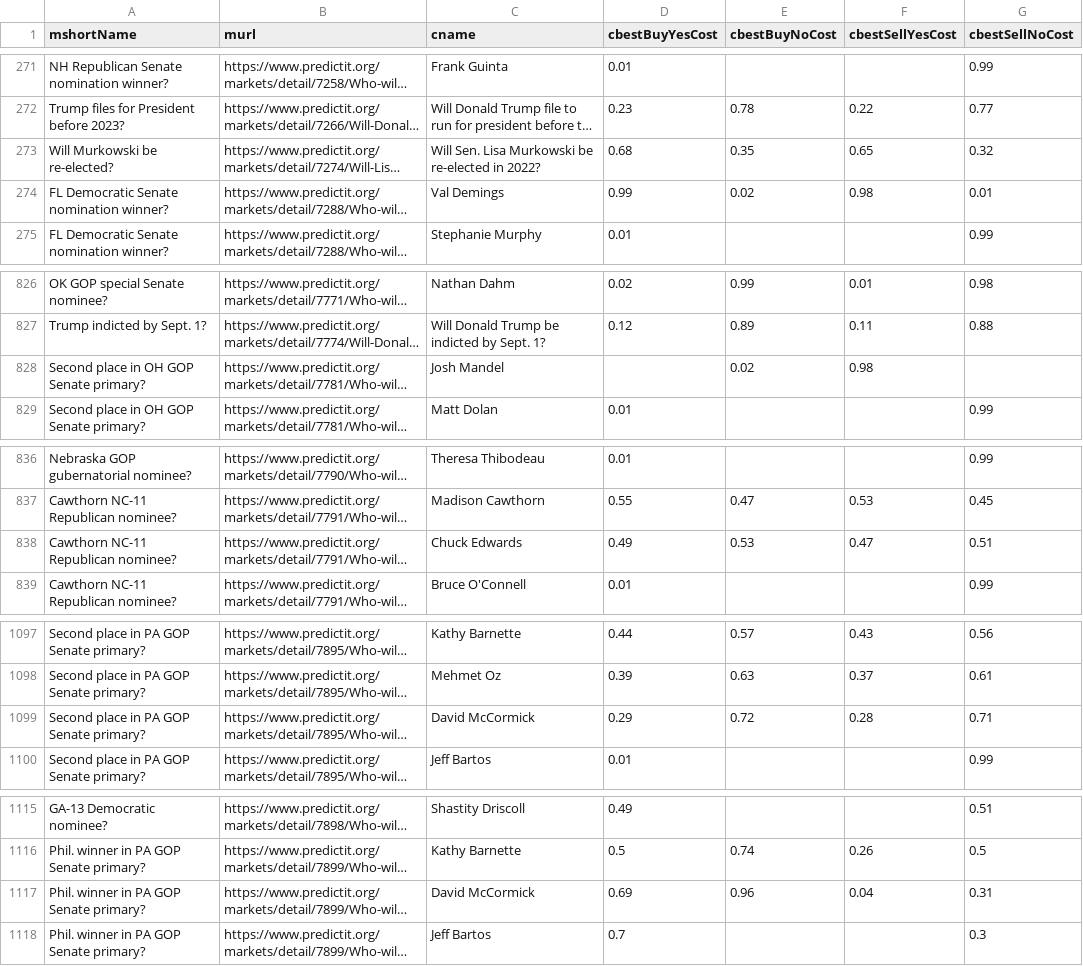
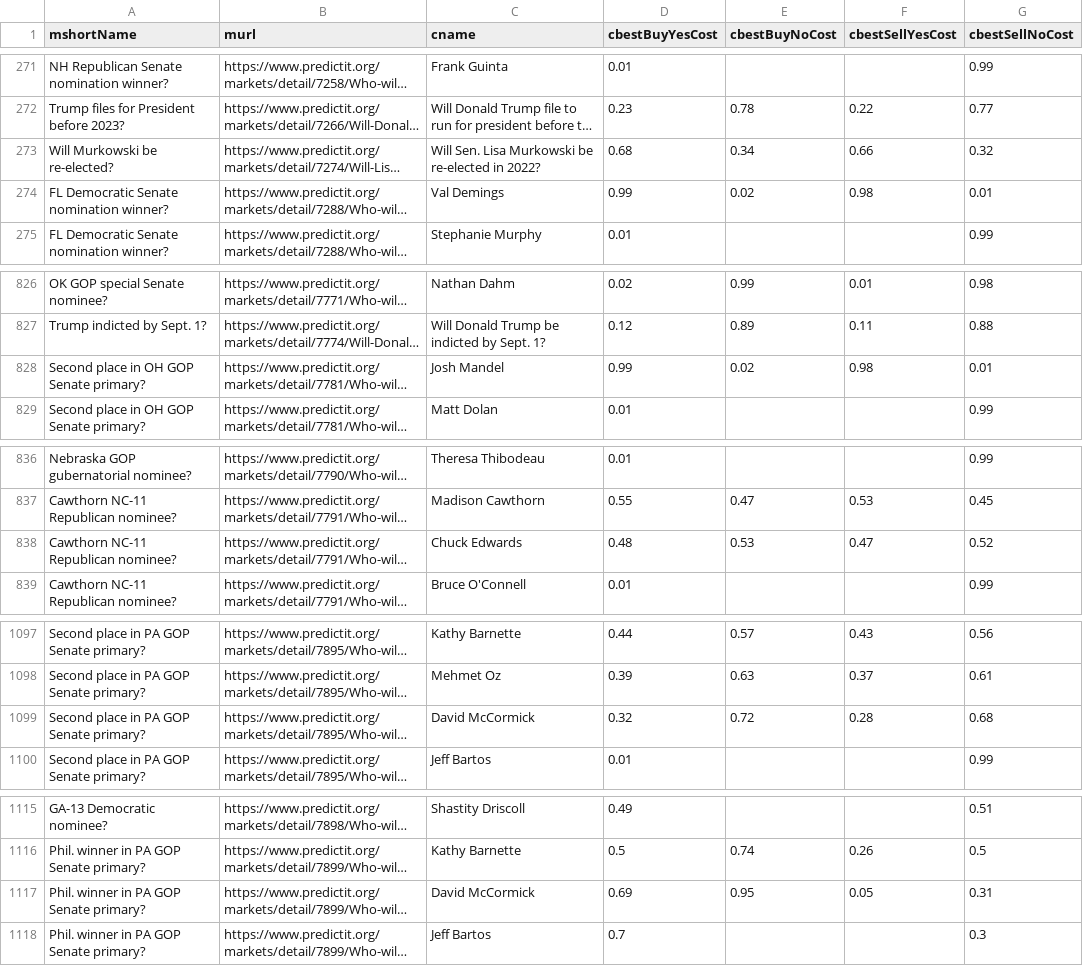
Before and after one commit to dcadata/predictit-arbitrage, a CSV file: data/markets.csv, drawn as a sheet; only a part is shown, gaps mark what is left out; long unchanged cells end in …; the diff covers the shown part only; the diff names each change by its address in the sheet, - before the commit and + after, or states it on an @@ line.

```diff
--- a/data/markets.csv
+++ b/data/markets.csv
-E273 (cbestBuyNoCost): 0.35
+E273 (cbestBuyNoCost): 0.34
-F273 (cbestSellYesCost): 0.65
+F273 (cbestSellYesCost): 0.66
-D828 (cbestBuyYesCost): (empty)
+D828 (cbestBuyYesCost): 0.99
-G828 (cbestSellNoCost): (empty)
+G828 (cbestSellNoCost): 0.01
-D838 (cbestBuyYesCost): 0.49
+D838 (cbestBuyYesCost): 0.48
-G838 (cbestSellNoCost): 0.51
+G838 (cbestSellNoCost): 0.52
-D1099 (cbestBuyYesCost): 0.29
+D1099 (cbestBuyYesCost): 0.32
-G1099 (cbestSellNoCost): 0.71
+G1099 (cbestSellNoCost): 0.68
-E1117 (cbestBuyNoCost): 0.96
+E1117 (cbestBuyNoCost): 0.95
-F1117 (cbestSellYesCost): 0.04
+F1117 (cbestSellYesCost): 0.05
```
Also changed, not shown: 1 moved row elsewhere in this file, 2 other files.
